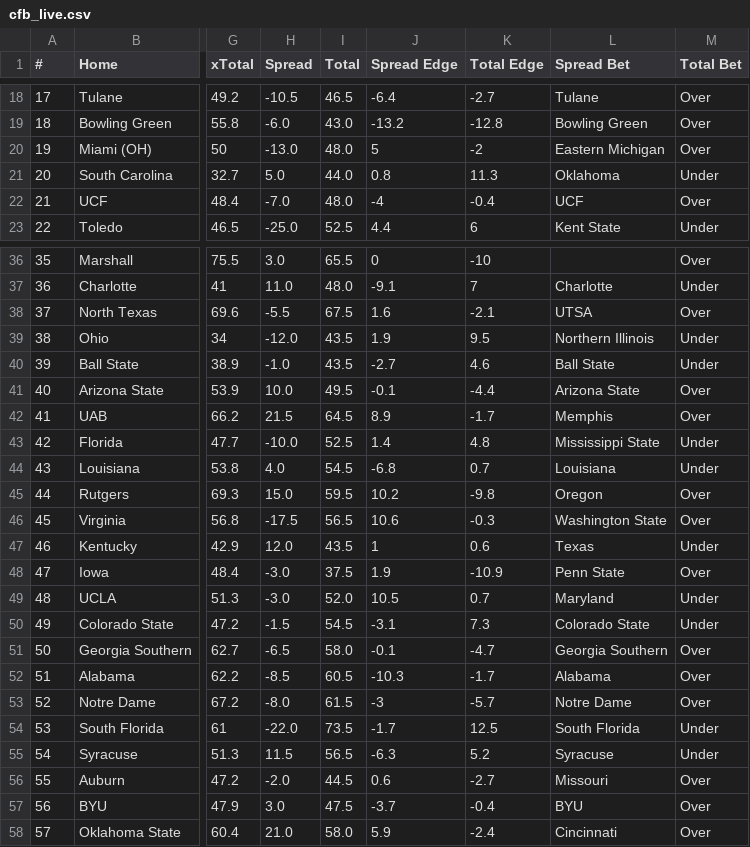
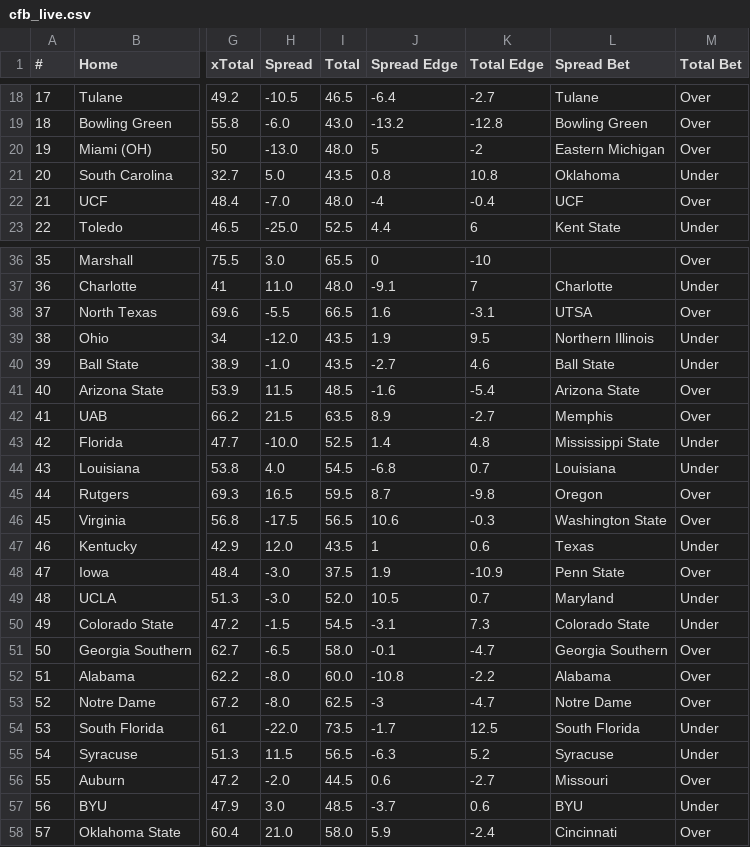
Before and after one commit to UtterLocks/1, a CSV file: data/cfb_live.csv, drawn as a sheet; only a part is shown, gaps mark what is left out; the diff names each change by its address in the sheet, - before the commit and + after, or states it on an @@ line.

```diff
--- a/data/cfb_live.csv
+++ b/data/cfb_live.csv
-I21 (Total): 44.0
+I21 (Total): 43.5
-K21 (Total Edge): 11.3
+K21 (Total Edge): 10.8
-I38 (Total): 67.5
+I38 (Total): 66.5
-K38 (Total Edge): -2.1
+K38 (Total Edge): -3.1
-H41 (Spread): 10.0
+H41 (Spread): 11.5
-I41 (Total): 49.5
+I41 (Total): 48.5
-J41 (Spread Edge): -0.1
+J41 (Spread Edge): -1.6
-K41 (Total Edge): -4.4
+K41 (Total Edge): -5.4
-I42 (Total): 64.5
+I42 (Total): 63.5
-K42 (Total Edge): -1.7
+K42 (Total Edge): -2.7
-H45 (Spread): 15.0
+H45 (Spread): 16.5
-J45 (Spread Edge): 10.2
+J45 (Spread Edge): 8.7
-H52 (Spread): -8.5
+H52 (Spread): -8.0
-I52 (Total): 60.5
+I52 (Total): 60.0
-J52 (Spread Edge): -10.3
+J52 (Spread Edge): -10.8
-K52 (Total Edge): -1.7
+K52 (Total Edge): -2.2
-I53 (Total): 61.5
+I53 (Total): 62.5
-K53 (Total Edge): -5.7
+K53 (Total Edge): -4.7
-I57 (Total): 47.5
+I57 (Total): 48.5
-K57 (Total Edge): -0.4
+K57 (Total Edge): 0.6
-M57 (Total Bet): Over
+M57 (Total Bet): Under
```
